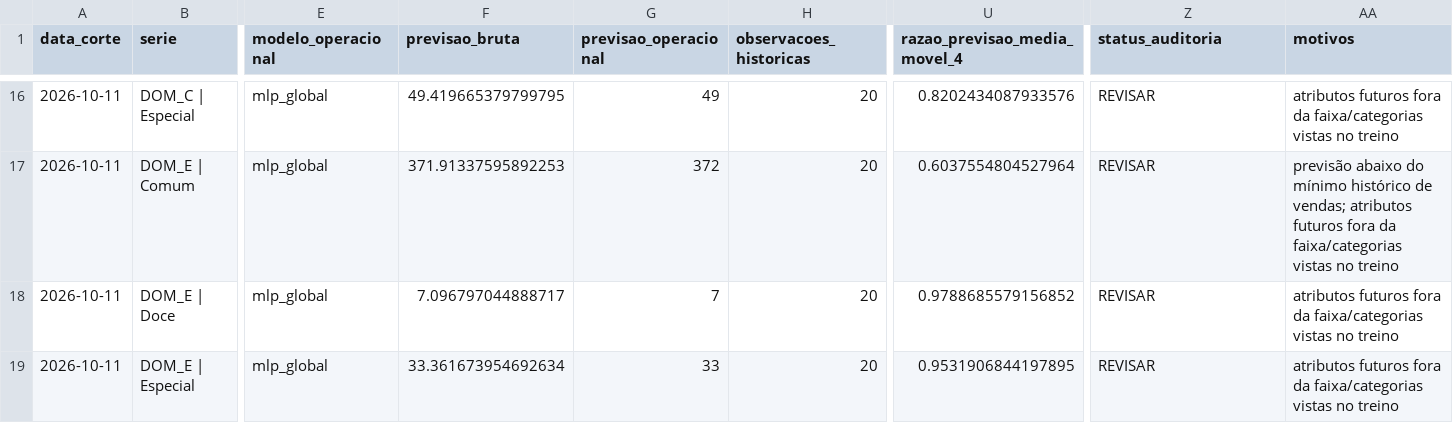
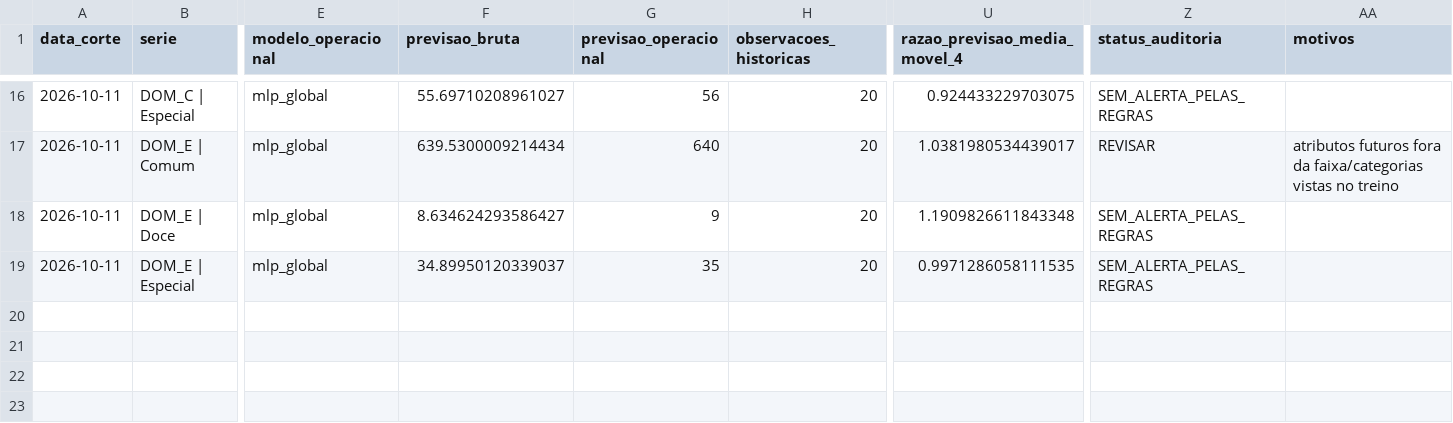
Before and after one commit to viniciusyy/Previsao-de-Demanda-e-Recomenda-o-de-Producao, a CSV file: reports/audit/auditoria_previsao_por_serie.csv, drawn as a sheet; only a part is shown, gaps mark what is left out; the diff covers the shown part only; the diff names each change by its address in the sheet, - before the commit and + after, or states it on an @@ line.

```diff
--- a/reports/audit/auditoria_previsao_por_serie.csv
+++ b/reports/audit/auditoria_previsao_por_serie.csv
-F16 (previsao_bruta): 49.419665379799795
+F16 (previsao_bruta): 55.69710208961027
-G16 (previsao_operacional): 49
+G16 (previsao_operacional): 56
-U16 (razao_previsao_media_movel_4): 0.8202434087933576
+U16 (razao_previsao_media_movel_4): 0.924433229703075
-Z16 (status_auditoria): REVISAR
+Z16 (status_auditoria): SEM_ALERTA_PELAS_REGRAS
-AA16 (motivos): atributos futuros fora da faixa/categorias vistas no treino
+AA16 (motivos): (empty)
-F17 (previsao_bruta): 371.91337595892253
+F17 (previsao_bruta): 639.5300009214434
-G17 (previsao_operacional): 372
+G17 (previsao_operacional): 640
-U17 (razao_previsao_media_movel_4): 0.6037554804527964
+U17 (razao_previsao_media_movel_4): 1.0381980534439017
-AA17 (motivos): previsão abaixo do mínimo histórico de vendas; atributos futuros…
+AA17 (motivos): atributos futuros…
-F18 (previsao_bruta): 7.096797044888717
+F18 (previsao_bruta): 8.634624293586427
-G18 (previsao_operacional): 7
+G18 (previsao_operacional): 9
-U18 (razao_previsao_media_movel_4): 0.9788685579156852
+U18 (razao_previsao_media_movel_4): 1.1909826611843348
-Z18:Z19 (status_auditoria): REVISAR
+Z18:Z19 (status_auditoria): SEM_ALERTA_PELAS_REGRAS
-AA18:AA19 (motivos): atributos futuros fora da faixa/categorias vistas no treino
+AA18:AA19 (motivos): (empty)
-F19 (previsao_bruta): 33.361673954692634
+F19 (previsao_bruta): 34.89950120339037
-G19 (previsao_operacional): 33
+G19 (previsao_operacional): 35
-U19 (razao_previsao_media_movel_4): 0.9531906844197895
+U19 (razao_previsao_media_movel_4): 0.9971286058111535
```
Also changed, not shown: 60 edited cells elsewhere in this file, reports/audit/auditoria_atributos_futuros.csv, reports/final/alertas_limitacoes_operacionais.csv, 13 other files.
